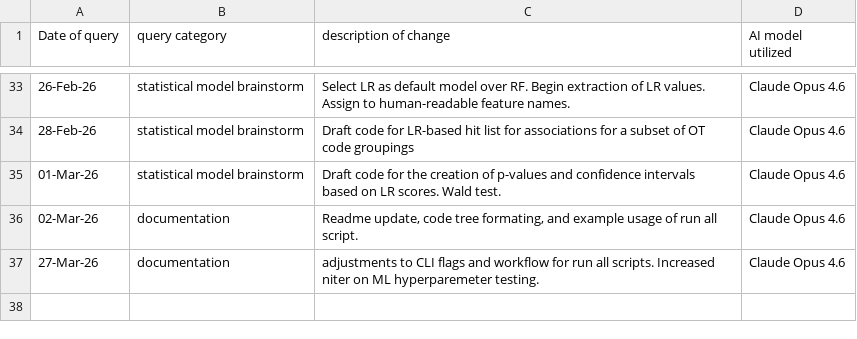
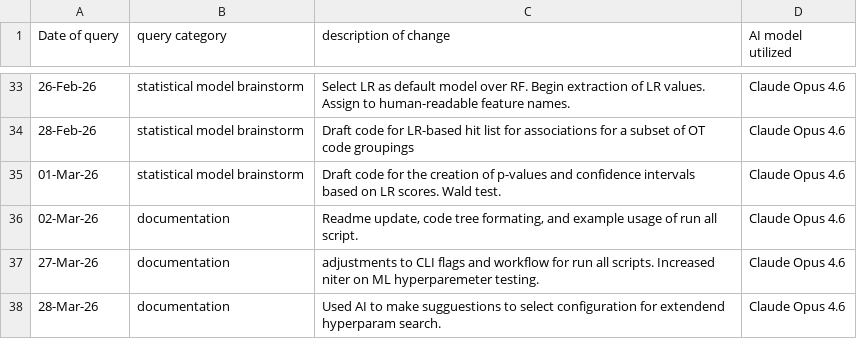
Before and after one commit to lhogstrom/idunn, a CSV file: code/AI_USE_LOG.csv, drawn as a sheet; only a part is shown, gaps mark what is left out.

Commit message:
longer hyperparam search2

```diff
--- a/code/AI_USE_LOG.csv
+++ b/code/AI_USE_LOG.csv
@@ -37 +37,2 @@
 27-Mar-26,documentation,"adjustments to CLI flags and workflow for run all scripts. Increased niter on ML hyperparemeter testing.",Claude Opus 4.6
+28-Mar-26,documentation,"Used AI to make sugguestions to select configuration for extendend hyperparam search.",Claude Opus 4.6
```
